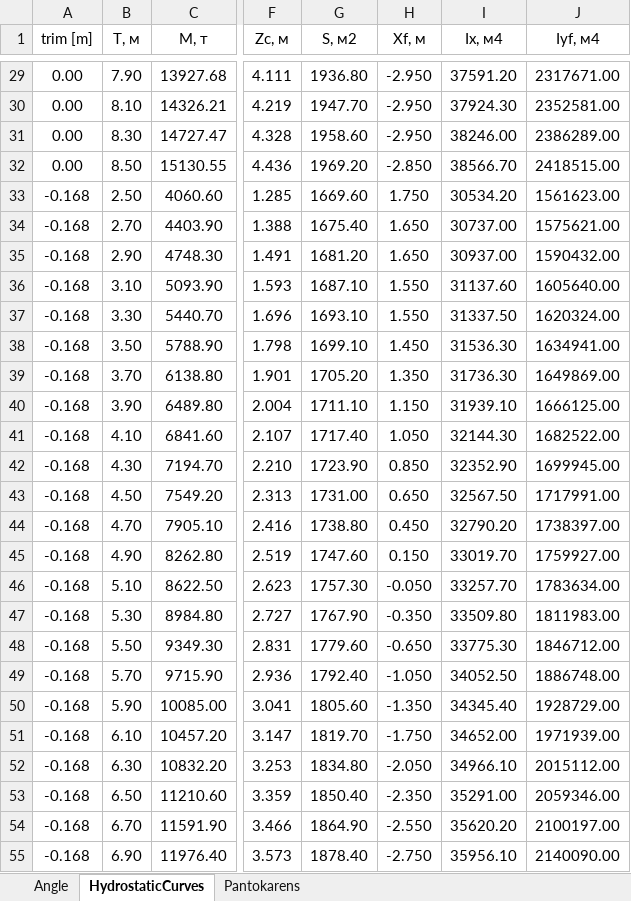
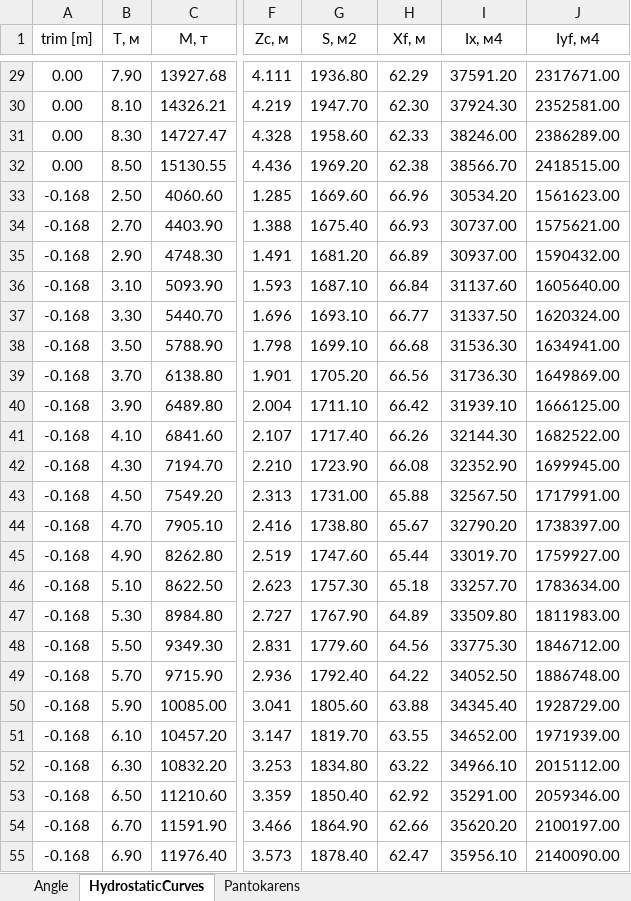
Before and after one commit to a-givertzman/sss, an Excel workbook: assets/fleet/9245263_sofia/datasets/Stability/SSS_Sofia_Pantokarens_Angle_HydrostaticCurves.xlsx, sheet HydrostaticCurves, drawn as a sheet; only a part is shown, gaps mark what is left out; values as stored, in another font and other column widths than the file's, no borders; the diff covers the shown part only; the diff names each change by its address in the sheet, - before the commit and + after, or states it on an @@ line.

Commit message:
Sofia | hydrostatick curve | fix

```diff
--- a/assets/fleet/9245263_sofia/datasets/Stability/SSS_Sofia_Pantokarens_Angle_HydrostaticCurves.xlsx (sheet HydrostaticCurves)
+++ b/assets/fleet/9245263_sofia/datasets/Stability/SSS_Sofia_Pantokarens_Angle_HydrostaticCurves.xlsx (sheet HydrostaticCurves)
-H29 (Xf, м): -2.950
+H29 (Xf, м): 62.29
-H30 (Xf, м): -2.950
+H30 (Xf, м): 62.30
-H31 (Xf, м): -2.950
+H31 (Xf, м): 62.33
-H32 (Xf, м): -2.850
+H32 (Xf, м): 62.38
-H33 (Xf, м): 1.750
+H33 (Xf, м): 66.96
-H34 (Xf, м): 1.650
+H34 (Xf, м): 66.93
-H35 (Xf, м): 1.650
+H35 (Xf, м): 66.89
-H36 (Xf, м): 1.550
+H36 (Xf, м): 66.84
-H37 (Xf, м): 1.550
+H37 (Xf, м): 66.77
-H38 (Xf, м): 1.450
+H38 (Xf, м): 66.68
-H39 (Xf, м): 1.350
+H39 (Xf, м): 66.56
-H40 (Xf, м): 1.150
+H40 (Xf, м): 66.42
-H41 (Xf, м): 1.050
+H41 (Xf, м): 66.26
-H42 (Xf, м): 0.850
+H42 (Xf, м): 66.08
-H43 (Xf, м): 0.650
+H43 (Xf, м): 65.88
-H44 (Xf, м): 0.450
+H44 (Xf, м): 65.67
-H45 (Xf, м): 0.150
+H45 (Xf, м): 65.44
-H46 (Xf, м): -0.050
+H46 (Xf, м): 65.18
-H47 (Xf, м): -0.350
+H47 (Xf, м): 64.89
-H48 (Xf, м): -0.650
+H48 (Xf, м): 64.56
-H49 (Xf, м): -1.050
+H49 (Xf, м): 64.22
-H50 (Xf, м): -1.350
+H50 (Xf, м): 63.88
-H51 (Xf, м): -1.750
+H51 (Xf, м): 63.55
-H52 (Xf, м): -2.050
+H52 (Xf, м): 63.22
-H53 (Xf, м): -2.350
+H53 (Xf, м): 62.92
-H54 (Xf, м): -2.550
+H54 (Xf, м): 62.66
-H55 (Xf, м): -2.750
+H55 (Xf, м): 62.47
```
Also changed, not shown: 159 edited cells elsewhere in this sheet.
